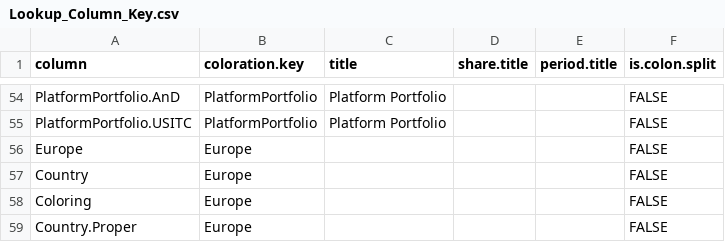
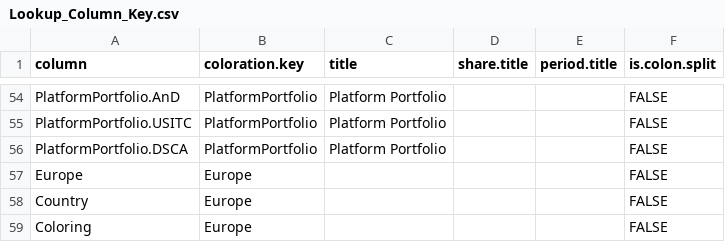
Before and after one commit to CSISdefense/Lookup-Tables, a CSV file: style/Lookup_Column_Key.csv, drawn as a sheet; only a part is shown, gaps mark what is left out; the shorter side is filled out with more unchanged rows.

```diff
--- a/style/Lookup_Column_Key.csv
+++ b/style/Lookup_Column_Key.csv
@@ -55,2 +55,3 @@ PlatformPortfolio.AnD,PlatformPortfolio,Platform Portfolio,,,FALSE
 PlatformPortfolio.USITC,PlatformPortfolio,Platform Portfolio,,,FALSE
+PlatformPortfolio.DSCA,PlatformPortfolio,Platform Portfolio,,,FALSE
 Europe,Europe,,,,FALSE
```
Also changed, not shown: style/Lookup_Coloration.csv.
